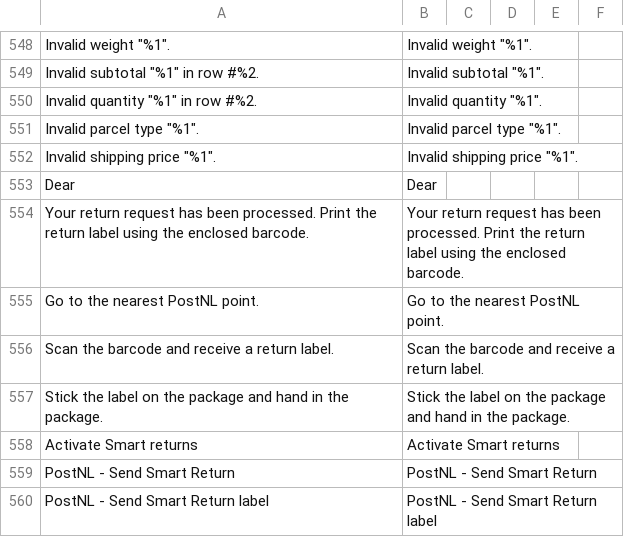
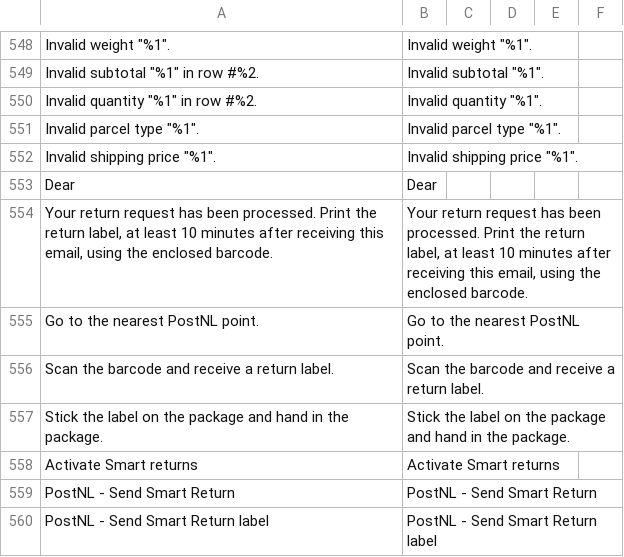
Before and after one commit to postnl/postnl-magento2, a CSV file: i18n/en_US.csv, drawn as a sheet; only a part is shown, gaps mark what is left out; the diff names each change by its address in the sheet, - before the commit and + after, or states it on an @@ line.

Commit message:
POSTNLM2-1399 : updated smart return email text

```diff
--- a/i18n/en_US.csv
+++ b/i18n/en_US.csv
-A554: …the return label using the…
+A554: …the return label, at least 10 minutes after receiving this email, using the…
-B554: …the return label using the…
+B554: …the return label, at least 10 minutes after receiving this email, using the…
```
Also changed, not shown: i18n/nl_NL.csv, 1 other file.
